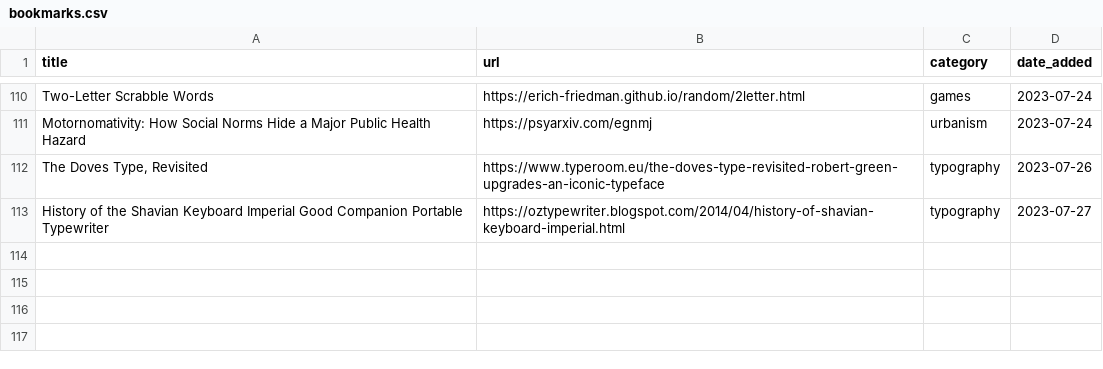
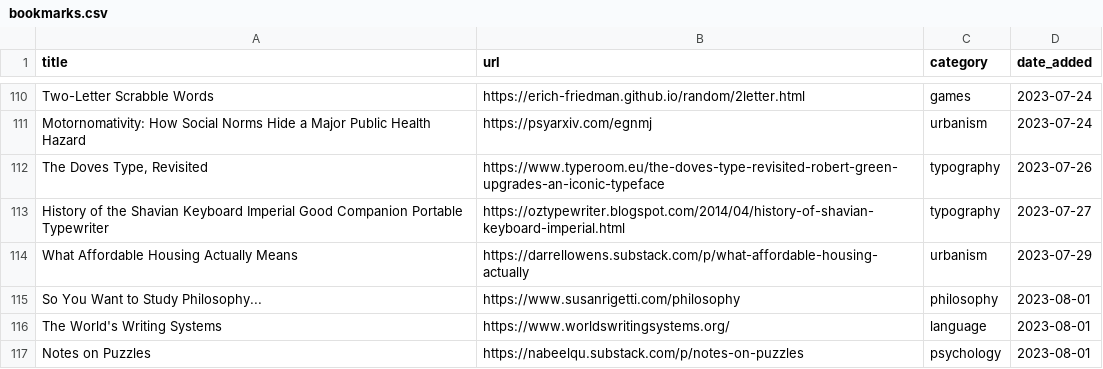
Before and after one commit to jdonland/bookmarks, a CSV file: bookmarks.csv, drawn as a sheet; only a part is shown, gaps mark what is left out.

Commit message:
add some bookmarks

```diff
--- a/bookmarks.csv
+++ b/bookmarks.csv
@@ -113 +113,5 @@ Motornomativity: How Social Norms Hide a Major Public Health Hazard,https://psya
 History of the Shavian Keyboard Imperial Good Companion Portable Typewriter,https://oztypewriter.blogspot.com/2014/04/history-of-shavian-keyboard-imperial.html,typography,2023-07-27
+What Affordable Housing Actually Means,https://darrellowens.substack.com/p/what-affordable-housing-actually,urbanism,2023-07-29
+So You Want to Study Philosophy...,https://www.susanrigetti.com/philosophy,philosophy,2023-08-01
+"The World's Writing Systems",https://www.worldswritingsystems.org/,language,2023-08-01
+Notes on Puzzles,https://nabeelqu.substack.com/p/notes-on-puzzles,psychology,2023-08-01
```
Also changed, not shown: 1 other file.
